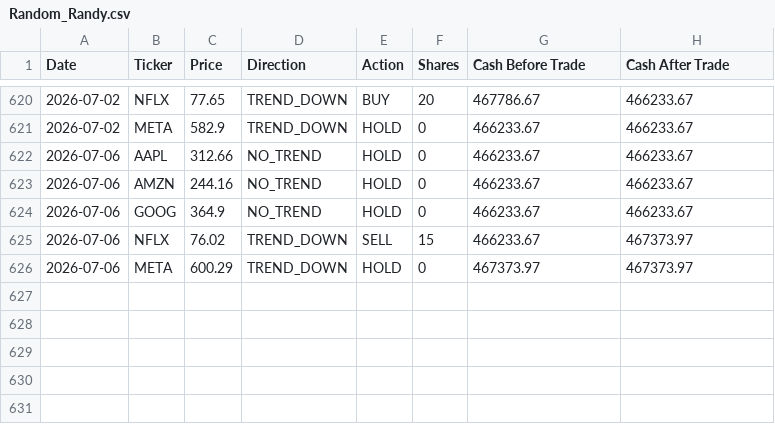
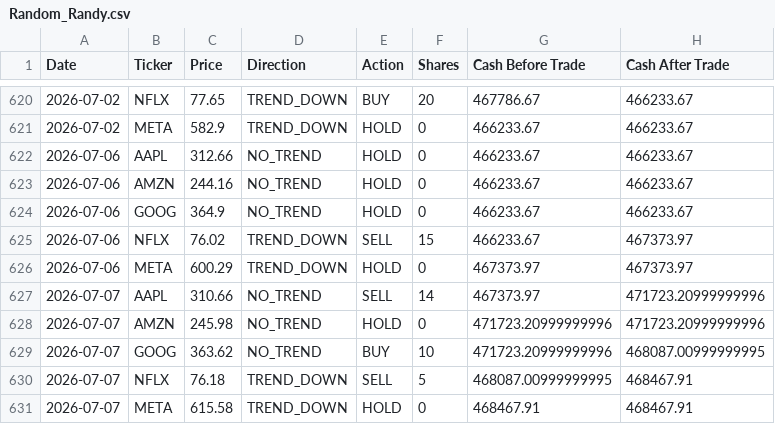
Before and after one commit to dr-cagri-tanriover/FAANG-Robotrader, a CSV file: data/Random_Randy.csv, drawn as a sheet; only a part is shown, gaps mark what is left out.

```diff
--- a/data/Random_Randy.csv
+++ b/data/Random_Randy.csv
@@ -626 +626,6 @@ Date,Ticker,Price,Direction,Action,Shares,Cash Before Trade,Cash After Trade
 2026-07-06,META,600.29,TREND_DOWN,HOLD,0,467373.97,467373.97
+2026-07-07,AAPL,310.66,NO_TREND,SELL,14,467373.97,471723.20999999996
+2026-07-07,AMZN,245.98,NO_TREND,HOLD,0,471723.20999999996,471723.20999999996
+2026-07-07,GOOG,363.62,NO_TREND,BUY,10,471723.20999999996,468087.00999999995
+2026-07-07,NFLX,76.18,TREND_DOWN,SELL,5,468087.00999999995,468467.91
+2026-07-07,META,615.58,TREND_DOWN,HOLD,0,468467.91,468467.91
```
Also changed, not shown: data/Brave_Beth.csv, data/Optimal_Owen.csv, 1 other file.
